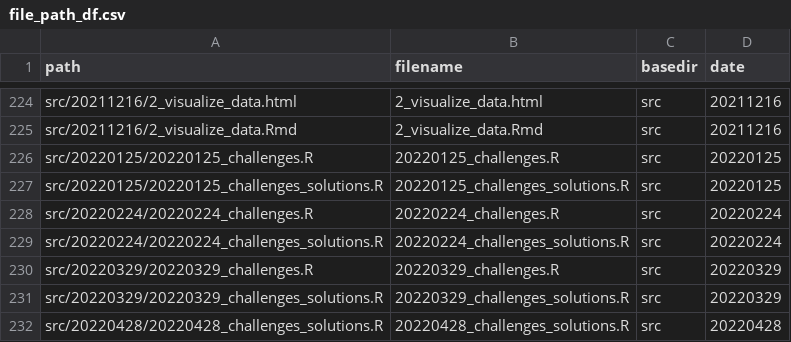
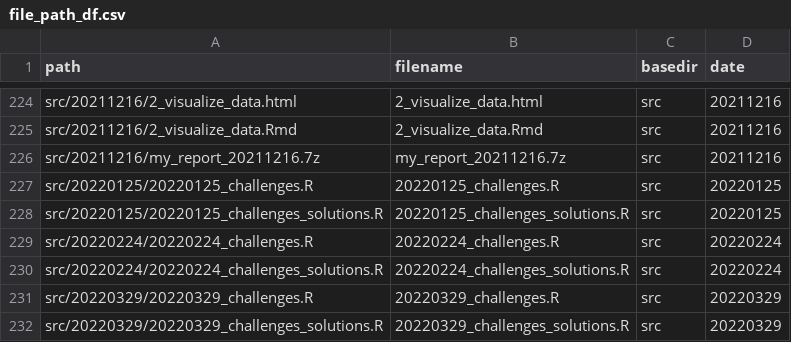
Before and after one commit to inbo/coding-club, a CSV file: file_paths/file_path_df.csv, drawn as a sheet; only a part is shown, gaps mark what is left out; the shorter side is filled out with more unchanged rows; the diff names each change by its address in the sheet, - before the commit and + after, or states it on an @@ line.

```diff
--- a/file_paths/file_path_df.csv
+++ b/file_paths/file_path_df.csv
+row 226: src/20211216/my_report_20211216.7z | my_report_20211216.7z | src | 20211216
```
Also changed, not shown: 2 other files.
